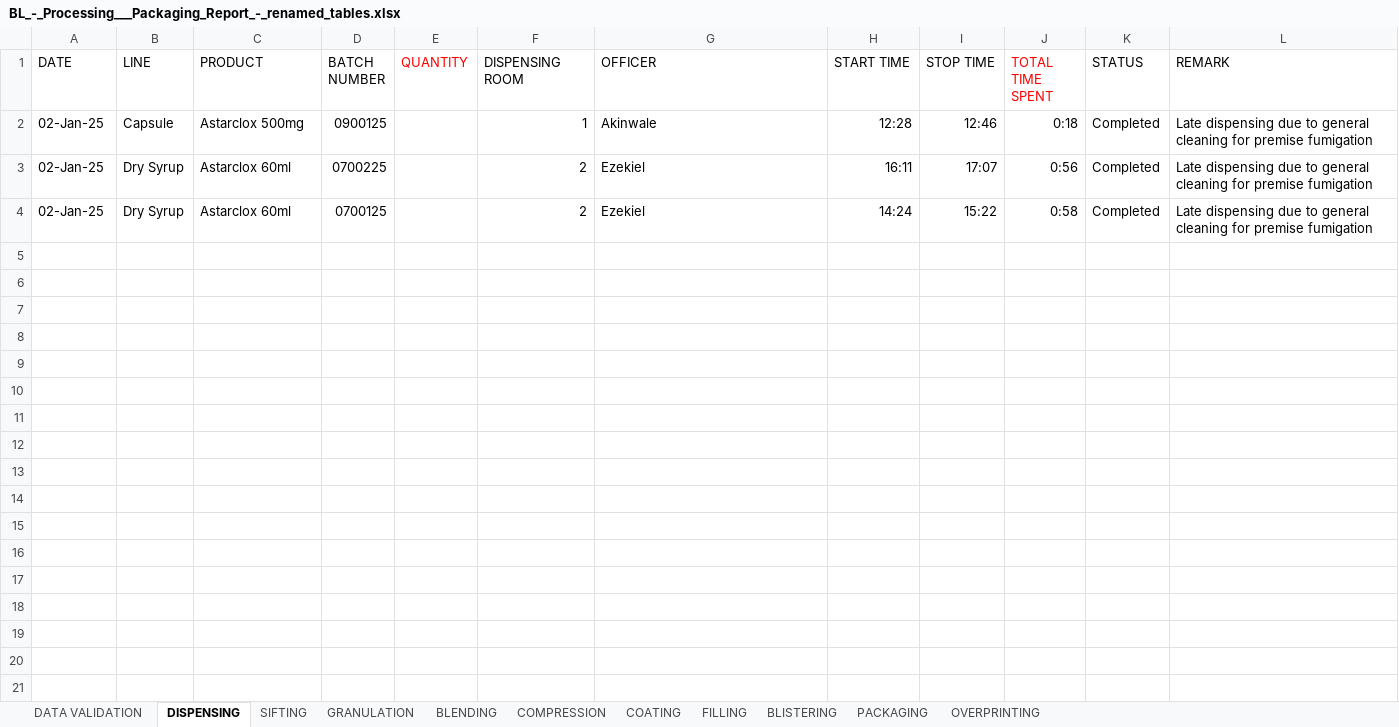
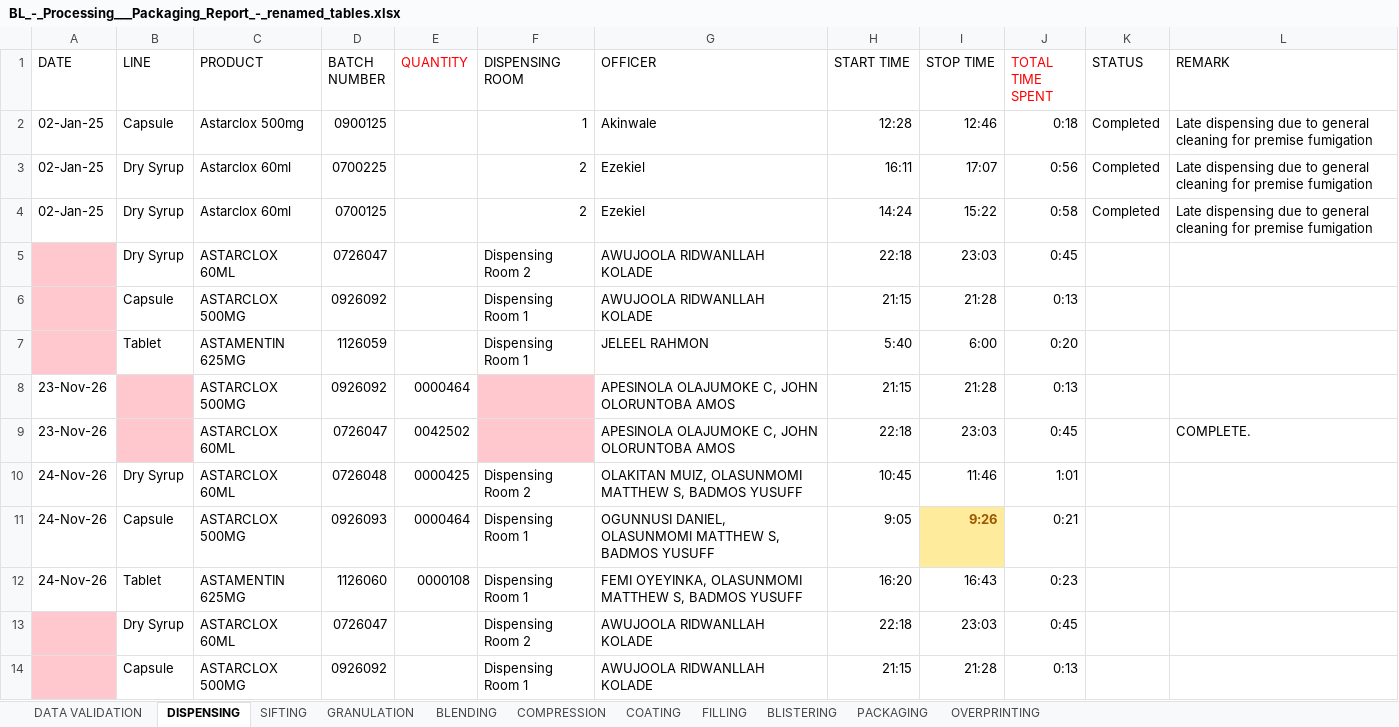
Before and after one commit to Aidee78/DEApp, an Excel workbook: BL_-_Processing___Packaging_Report_-_renamed_tables.xlsx, sheet DISPENSING, drawn as a sheet; only a part is shown; values as stored, in another font and other column widths than the file's, no borders; table styles not drawn; the diff covers the shown part only; the diff names each change by its address in the sheet, - before the commit and + after, or states it on an @@ line.

```diff
--- a/BL_-_Processing___Packaging_Report_-_renamed_tables.xlsx (sheet DISPENSING)
+++ b/BL_-_Processing___Packaging_Report_-_renamed_tables.xlsx (sheet DISPENSING)
+row 5:  | Dry Syrup | ASTARCLOX 60ML | 0726047 |  | Dispensing Room 2 | AWUJOOLA RIDWANLLAH KOLADE | 22:18 | 23:03 | 0:45
+row 6:  | Capsule | ASTARCLOX 500MG | 0926092 |  | Dispensing Room 1 | AWUJOOLA RIDWANLLAH KOLADE | 21:15 | 21:28 | 0:13
+row 7:  | Tablet | ASTAMENTIN 625MG | 1126059 |  | Dispensing Room 1 | JELEEL RAHMON | 5:40 | 6:00 | 0:20
+row 8: 23-Nov-26 |  | ASTARCLOX 500MG | 0926092 | 0000464 |  | APESINOLA OLAJUMOKE C, JOHN OLORUNTOBA AMOS | 21:15 | 21:28 | 0:13
+row 9: 23-Nov-26 |  | ASTARCLOX 60ML | 0726047 | 0042502 |  | APESINOLA OLAJUMOKE C, JOHN OLORUNTOBA AMOS | 22:18 | 23:03 | 0:45 |  | COMPLETE.
+row 10: 24-Nov-26 | Dry Syrup | ASTARCLOX 60ML | 0726048 | 0000425 | Dispensing Room 2 | OLAKITAN MUIZ, OLASUNMOMI MATTHEW S, BADMOS YUSUFF | 10:45 | 11:46 | 1:01
+row 11: 24-Nov-26 | Capsule | ASTARCLOX 500MG | 0926093 | 0000464 | Dispensing Room 1 | OGUNNUSI DANIEL, OLASUNMOMI MATTHEW S, BADMOS YUSUFF | 9:05 | 9:26 | 0:21
+row 12: 24-Nov-26 | Tablet | ASTAMENTIN 625MG | 1126060 | 0000108 | Dispensing Room 1 | FEMI OYEYINKA, OLASUNMOMI MATTHEW S, BADMOS YUSUFF | 16:20 | 16:43 | 0:23
+row 13:  | Dry Syrup | ASTARCLOX 60ML | 0726047 |  | Dispensing Room 2 | AWUJOOLA RIDWANLLAH KOLADE | 22:18 | 23:03 | 0:45
+row 14:  | Capsule | ASTARCLOX 500MG | 0926092 |  | Dispensing Room 1 | AWUJOOLA RIDWANLLAH KOLADE | 21:15 | 21:28 | 0:13
```
Also changed, not shown: 19 added rows elsewhere in this sheet, sheet OVERPRINTING, sheet BLENDING, sheet PACKAGING, sheet FILLING, sheet SIFTING, sheet BLISTERING, 3 more sheets, 6 other files.
